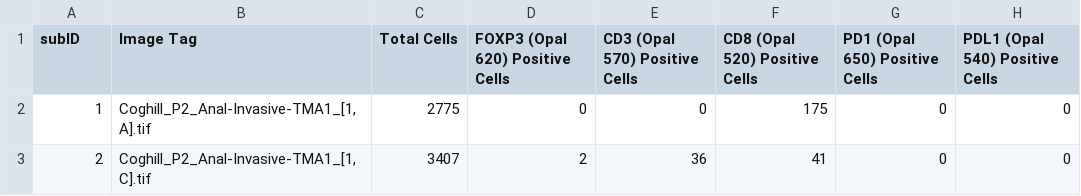
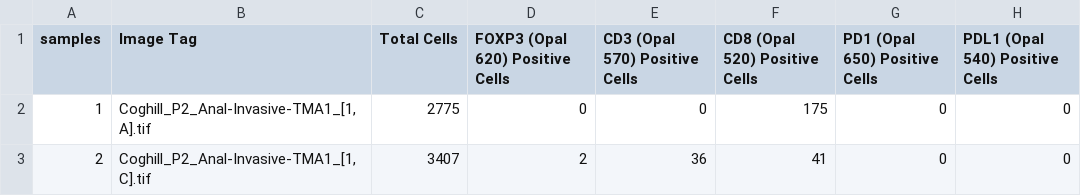
Before and after one commit to FridleyLab/iTIME, a CSV file: data/summary.csv, drawn as a sheet; only a part is shown; the diff names each change by its address in the sheet, - before the commit and + after, or states it on an @@ line.

Commit message:
frequency table good, need to fix contingency funciton

```diff
--- a/data/summary.csv
+++ b/data/summary.csv
-A1: subID
+A1: samples
```
Also changed, not shown: 4 other files.
